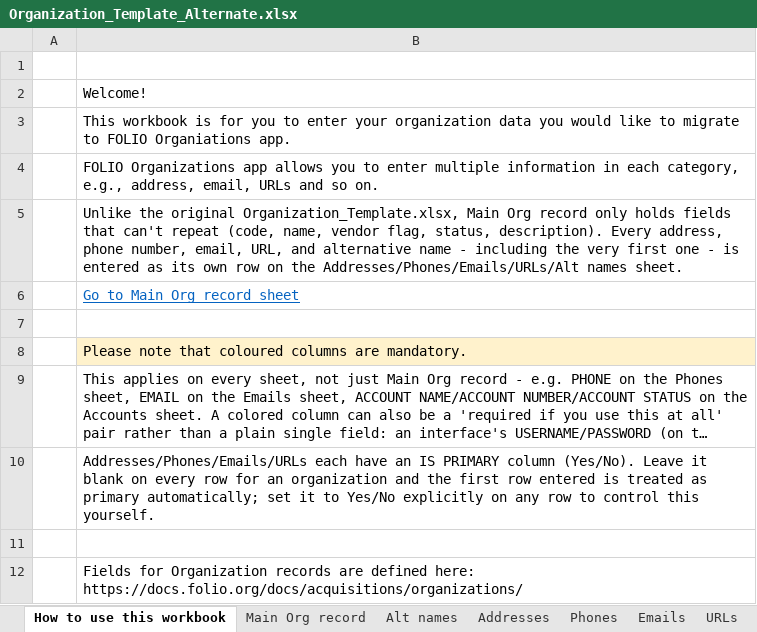
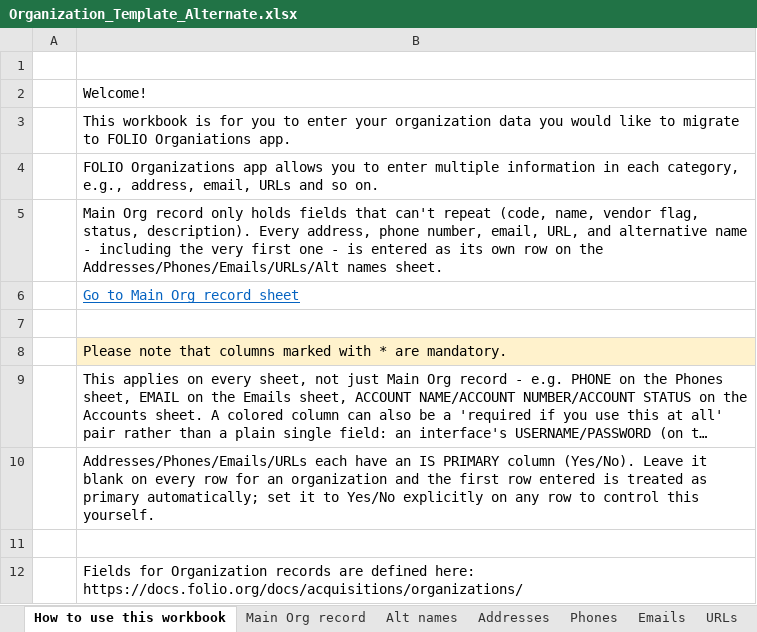
Before and after one commit to marnold-ebsco/phpOrganizationsBuilder, an Excel workbook: Organization_Template_Alternate.xlsx, sheet How to use this workbook, drawn as a sheet; long unchanged cells end in …; values as stored, in another font and other column widths than the file's, no borders; the diff names each change by its address in the sheet, - before the commit and + after, or states it on an @@ line.

Commit message:
Make the alt template's own instructions stand on their own
Its "How to use this workbook" and "Main Org record" sheets described
the layout by contrasting it with "the original Organization_Template.xlsx"
-- fine while both templates were being actively developed side by
side, but the alternate template is meant to work as a complete,
standalone workbook on its own terms, not as a delta against something
that may not be around forever. Reworded both to describe what the
sheet actually holds, with no reference to the other template.
"How to use this workbook" also still said "coloured columns are
mandatory", left over from before required columns switched to a "*"
marker -- fixed to match what's actually there.

Also fixed a real, unrelated bug found while auditing the workbook:
the Emails and URLs sheets' CATEGORIES columns had their dropdown
validation on the wrong column (Emails: on LANGUAGE instead of
CATEGORIES; URLs: only on the header's own row, with every data row
underneath incorrectly getting the IS PRIMARY Yes/No list instead) --
almost certainly left over from when LANGUAGE/IS PRIMARY were added
after the categories dropdown was already in place, without shifting
its range. Rebuilt both sheets' validations from scratch, looked up by
header text rather than a hardcoded column letter.

```diff
--- a/Organization_Template_Alternate.xlsx (sheet How to use this workbook)
+++ b/Organization_Template_Alternate.xlsx (sheet How to use this workbook)
-B5: Unlike the original Organization_Template.xlsx, Main Org…
+B5: Main Org…
-B8: …note that coloured columns are mandatory.
+B8: …note that columns marked with * are mandatory.
```
Also changed, not shown: sheet Main Org record, Organization_Template_Alternate_example_data.xlsx.
